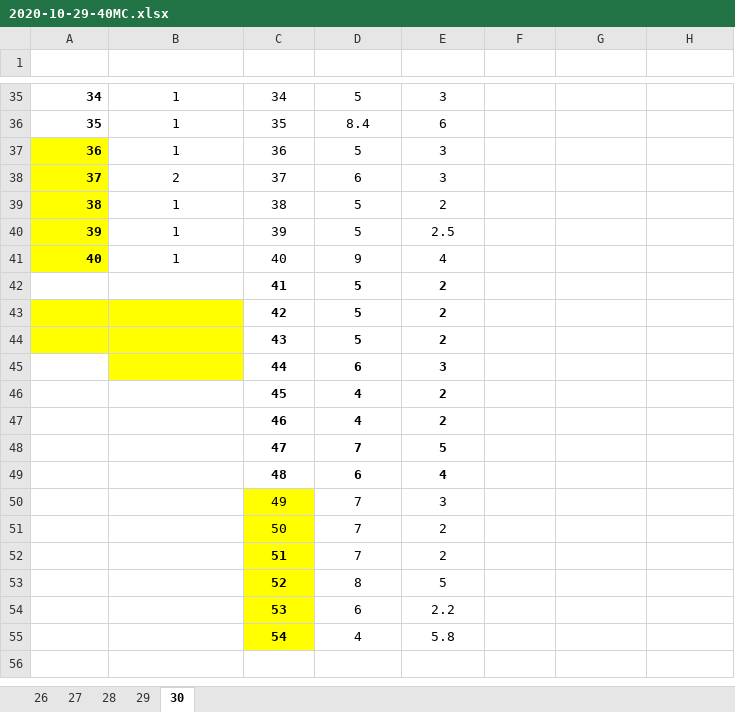
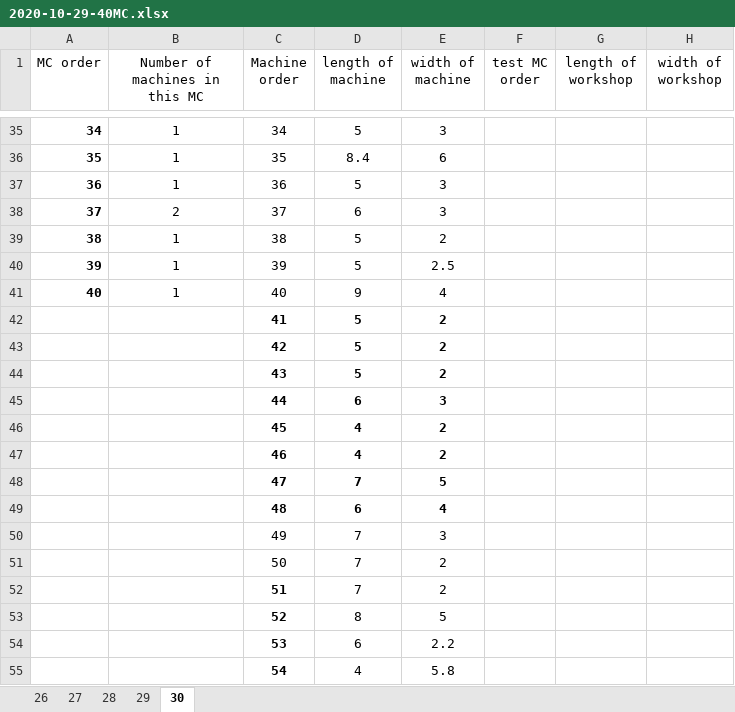
Before and after one commit to Wangchengkai/Layout-Problem, an Excel workbook: 2020-10-29-40MC.xlsx, sheet 30, drawn as a sheet; only a part is shown, gaps mark what is left out; values as stored, in another font and other column widths than the file's, no borders; the diff covers the shown part only; the diff names each change by its address in the sheet, - before the commit and + after, or states it on an @@ line.

```diff
--- a/2020-10-29-40MC.xlsx (sheet 30)
+++ b/2020-10-29-40MC.xlsx (sheet 30)
-row 1: (empty)
+row 1: MC order | Number of machines in this MC | Machine order | length of machine | width of machine | test MC order | length of workshop | width of workshop
-A37:A41 fill: #FFFF00
+A37:A41 fill: none
-A43:B44 fill: #FFFF00
+A43:B44 fill: none
-B45 fill: #FFFF00
+B45 fill: none
-C50:C55 fill: #FFFF00
+C50:C55 fill: none
```
Also changed, not shown: cell formats elsewhere in this sheet, sheet 27, sheet 28, sheet 26, sheet 29, 2020-10-27-6MC.xlsx, 2020-10-29-16MC.xlsx, 3 other files.
